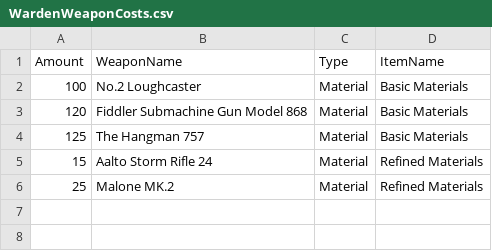
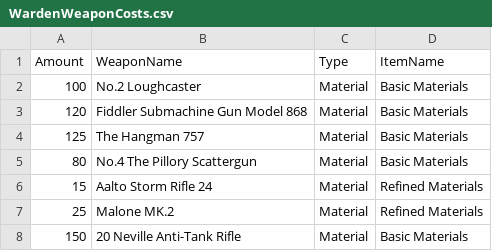
Before and after one commit to Tallis92/FoxholeIntelboard, a CSV file: IntelboardAPI/Data/CSV/WardenWeaponCosts.csv, drawn as a sheet; the diff names each change by its address in the sheet, - before the commit and + after, or states it on an @@ line.

Commit message:
Fixed bugs where costs would not update properly

```diff
--- a/IntelboardAPI/Data/CSV/WardenWeaponCosts.csv
+++ b/IntelboardAPI/Data/CSV/WardenWeaponCosts.csv
+row 5: 80 | No.4 The Pillory Scattergun | Material | Basic Materials
+row 8: 150 | 20 Neville Anti-Tank Rifle | Material | Basic Materials
```
Also changed, not shown: IntelboardAPI/Data/CSV/AmmunitionCosts.csv, IntelboardAPI/Data/CSV/ColonialWeaponCosts.csv, 3 other files.
